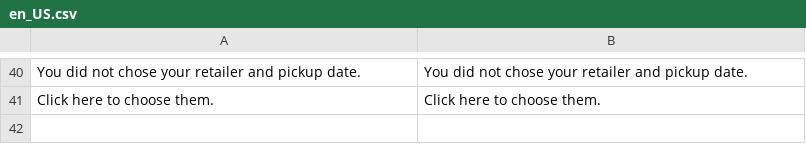
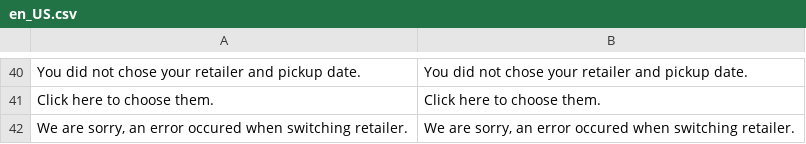
Before and after one commit to Smile-SA/magento2-module-retailer, a CSV file: i18n/en_US.csv, drawn as a sheet; only a part is shown, gaps mark what is left out; the diff names each change by its address in the sheet, - before the commit and + after, or states it on an @@ line.

```diff
--- a/i18n/en_US.csv
+++ b/i18n/en_US.csv
+row 42: We are sorry, an error occured when switching retailer. | We are sorry, an error occured when switching retailer.
```
Also changed, not shown: i18n/fr_FR.csv, 1 other file.
